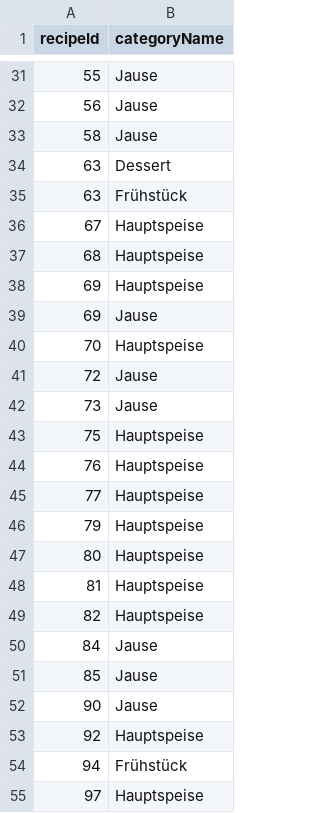
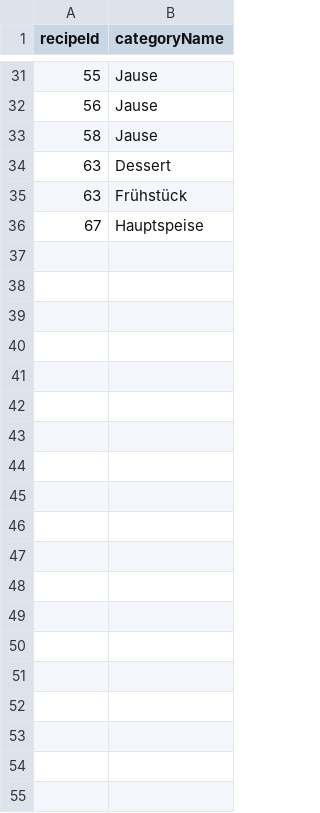
Before and after one commit to Tomoya-Hagen/SEPR-Group-project-Fork-and-Flavor, a CSV file: backend/src/main/resources/recipeCategories.csv, drawn as a sheet; only a part is shown, gaps mark what is left out; the diff covers the shown part only; the diff names each change by its address in the sheet, - before the commit and + after, or states it on an @@ line.

```diff
--- a/backend/src/main/resources/recipeCategories.csv
+++ b/backend/src/main/resources/recipeCategories.csv
-row 37: 68 | Hauptspeise
-row 38: 69 | Hauptspeise
-row 39: 69 | Jause
-row 40: 70 | Hauptspeise
-row 41: 72 | Jause
-row 42: 73 | Jause
-row 43: 75 | Hauptspeise
-row 44: 76 | Hauptspeise
-row 45: 77 | Hauptspeise
-row 46: 79 | Hauptspeise
-row 47: 80 | Hauptspeise
-row 48: 81 | Hauptspeise
-row 49: 82 | Hauptspeise
-row 50: 84 | Jause
-row 51: 85 | Jause
-row 52: 90 | Jause
-row 53: 92 | Hauptspeise
-row 54: 94 | Frühstück
-row 55: 97 | Hauptspeise
```
Also changed, not shown: 48 removed rows elsewhere in this file, backend/src/main/resources/recipe.csv, backend/src/main/resources/recipebook.csv, 7 other files.
